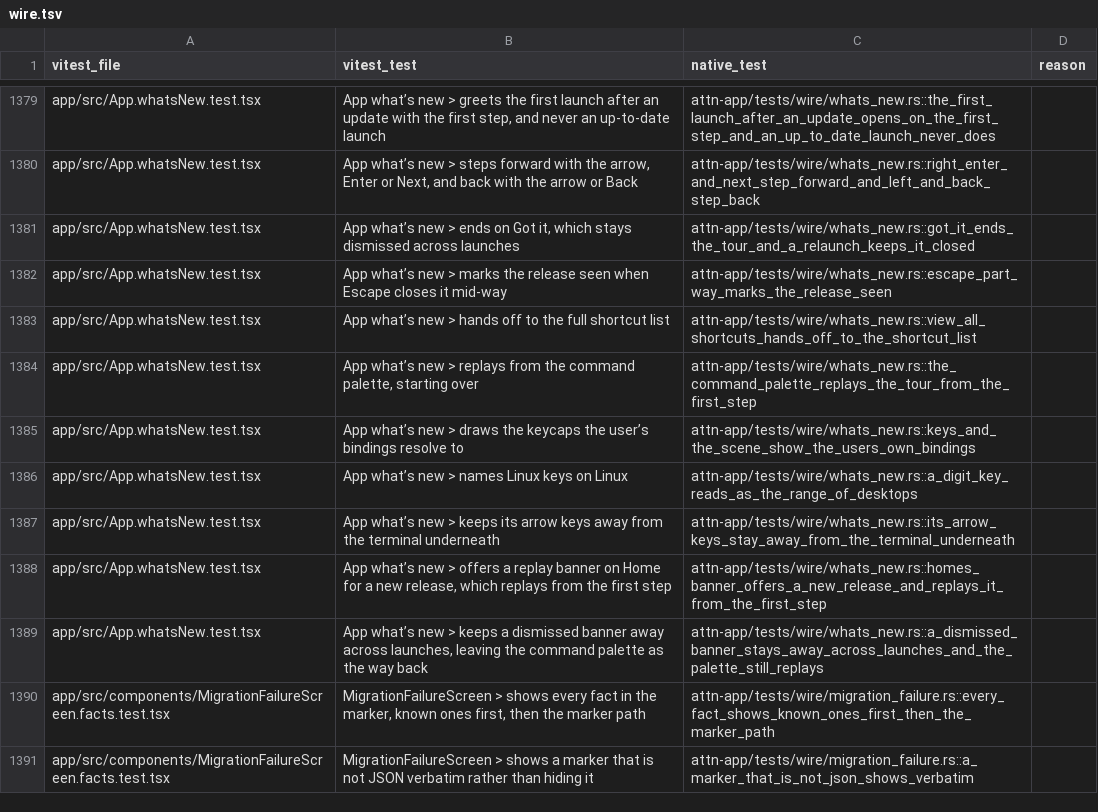
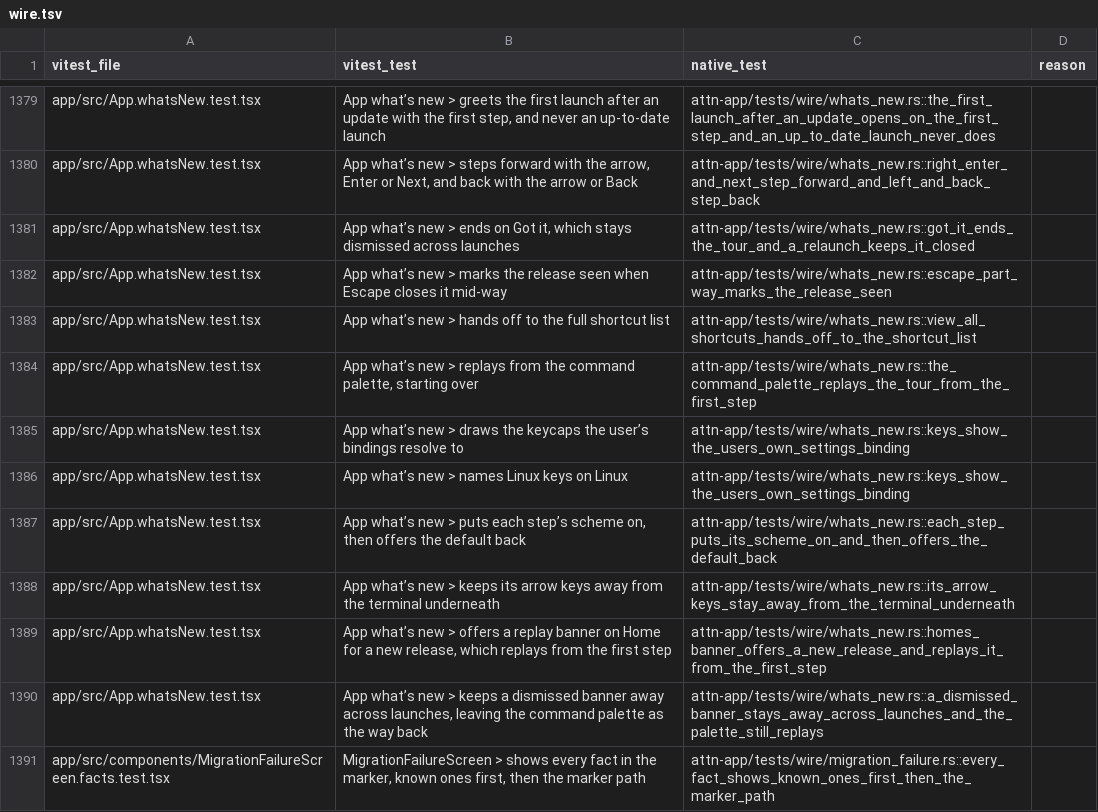
Before and after one commit to SolenesInc/attn, a TSV file: native/parity/wire.tsv, drawn as a sheet; only a part is shown, gaps mark what is left out; the shorter side is filled out with more unchanged rows.

Commit message:
Tell what's new about the new look, with a button to switch back
What's New now tells this release's story in two steps, in both apps. The
first shows the new logo and colors, says where to switch back (Settings →
Appearance → Theme, as Classic), and offers a button that puts Classic on
and then offers the new colors back. The second shows the same window in
Night's colors and offers to try it. The Home banner and the palette entry
point at the tour of the new look.

The tour's scenes are now one still window, drawn in the colors in effect
or in Night's; the seven earlier scenes and their key-press animation go.
The native Settings and the tour choose a scheme through one function.

Attn-Session: b1a04854-c12d-400d-befc-f2431b64f793
Attn-Seed: s-yx4z1s

```diff
--- a/native/parity/wire.tsv
+++ b/native/parity/wire.tsv
@@ -1384,4 +1384,5 @@ app/src/App.whatsNew.test.tsx	App what’s new > hands off to the full shortcut
 app/src/App.whatsNew.test.tsx	App what’s new > replays from the command palette, starting over	attn-app/tests/wire/whats_new.rs::the_command_palette_replays_the_tour_from_the_first_step	
-app/src/App.whatsNew.test.tsx	App what’s new > draws the keycaps the user’s bindings resolve to	attn-app/tests/wire/whats_new.rs::keys_and_the_scene_show_the_users_own_bindings	
-app/src/App.whatsNew.test.tsx	App what’s new > names Linux keys on Linux	attn-app/tests/wire/whats_new.rs::a_digit_key_reads_as_the_range_of_desktops	
+app/src/App.whatsNew.test.tsx	App what’s new > draws the keycaps the user’s bindings resolve to	attn-app/tests/wire/whats_new.rs::keys_show_the_users_own_settings_binding	
+app/src/App.whatsNew.test.tsx	App what’s new > names Linux keys on Linux	attn-app/tests/wire/whats_new.rs::keys_show_the_users_own_settings_binding	
+app/src/App.whatsNew.test.tsx	App what’s new > puts each step’s scheme on, then offers the default back	attn-app/tests/wire/whats_new.rs::each_step_puts_its_scheme_on_and_then_offers_the_default_back	
 app/src/App.whatsNew.test.tsx	App what’s new > keeps its arrow keys away from the terminal underneath	attn-app/tests/wire/whats_new.rs::its_arrow_keys_stay_away_from_the_terminal_underneath	
```
Also changed, not shown: 18 other files.
